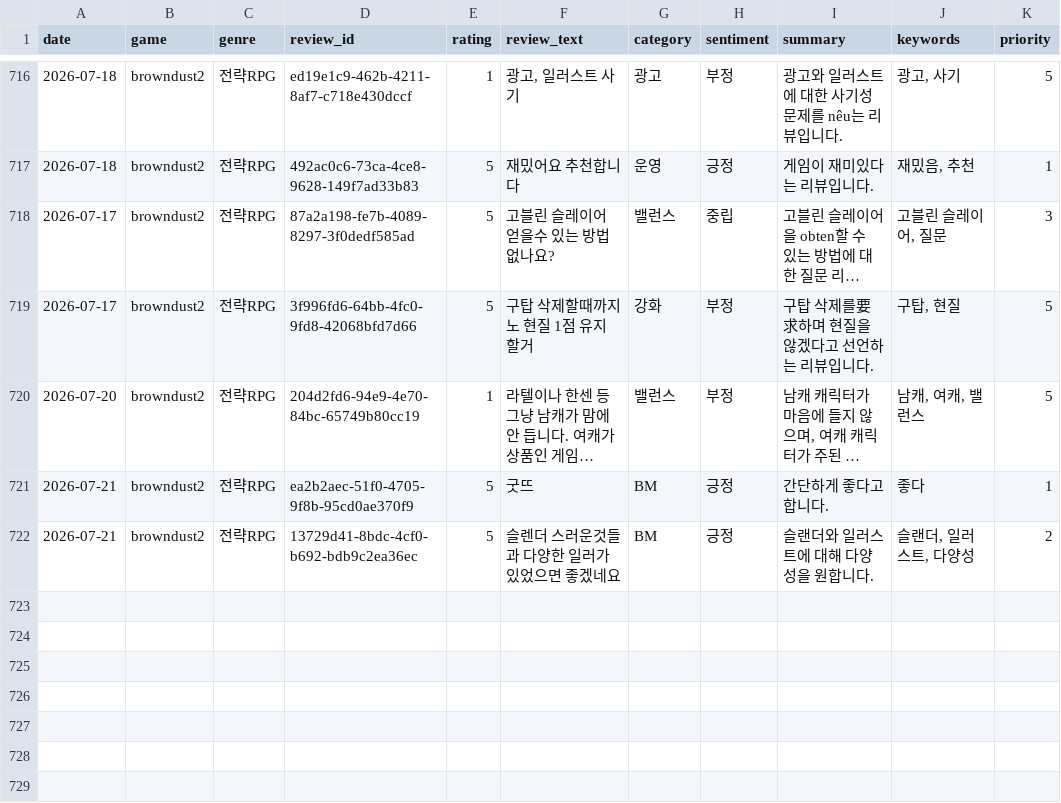
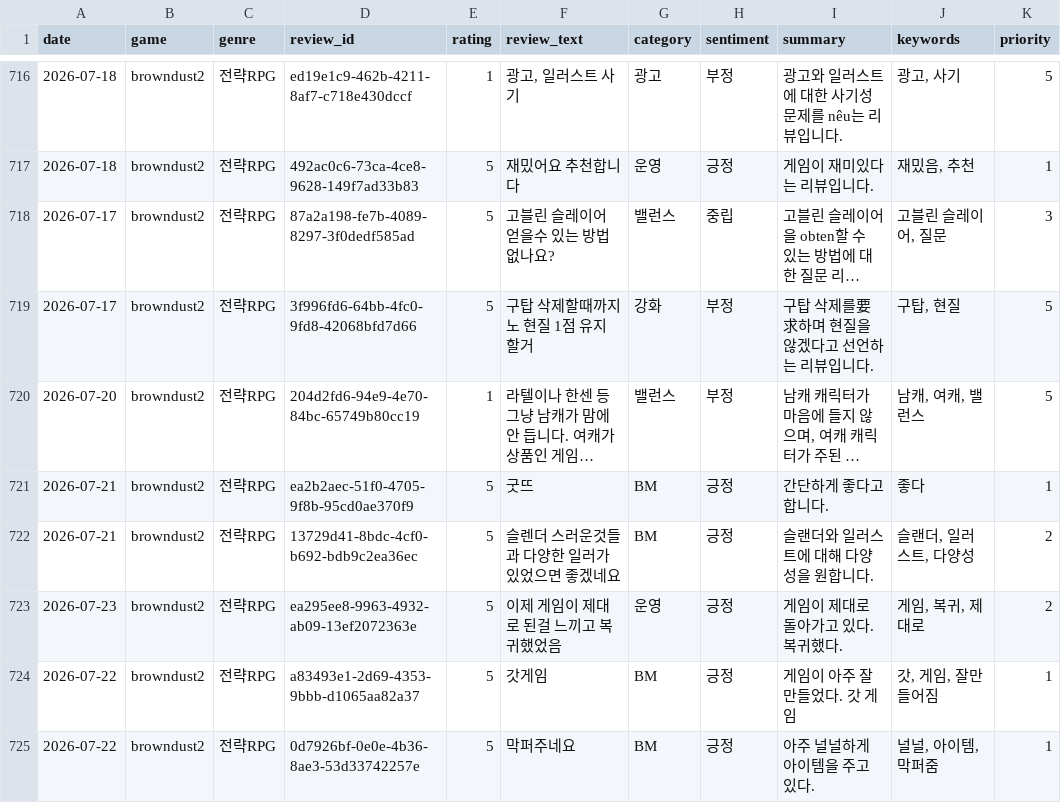
Before and after one commit to roid-eng/game-voc-analyzer, a CSV file: data/reviews.csv, drawn as a sheet; only a part is shown, gaps mark what is left out; long unchanged cells end in …; the diff names each change by its address in the sheet, - before the commit and + after, or states it on an @@ line.

```diff
--- a/data/reviews.csv
+++ b/data/reviews.csv
+row 723: 2026-07-23 | browndust2 | 전략RPG | ea295ee8-9963-4932-ab09-13ef2072363e | 5 | 이제 게임이 제대로 된걸 느끼고 복귀했었음 | 운영 | 긍정 | 게임이 제대로 돌아가고 있다. 복귀했다. | 게임, 복귀, 제대로 | 2
+row 724: 2026-07-22 | browndust2 | 전략RPG | a83493e1-2d69-4353-9bbb-d1065aa82a37 | 5 | 갓게임 | BM | 긍정 | 게임이 아주 잘 만들었다. 갓 게임 | 갓, 게임, 잘만들어짐 | 1
+row 725: 2026-07-22 | browndust2 | 전략RPG | 0d7926bf-0e0e-4b36-8ae3-53d33742257e | 5 | 막퍼주네요 | BM | 긍정 | 아주 널널하게 아이템을 주고 있다. | 널널, 아이템, 막퍼줌 | 1
```
Also changed, not shown: 1 other file.
